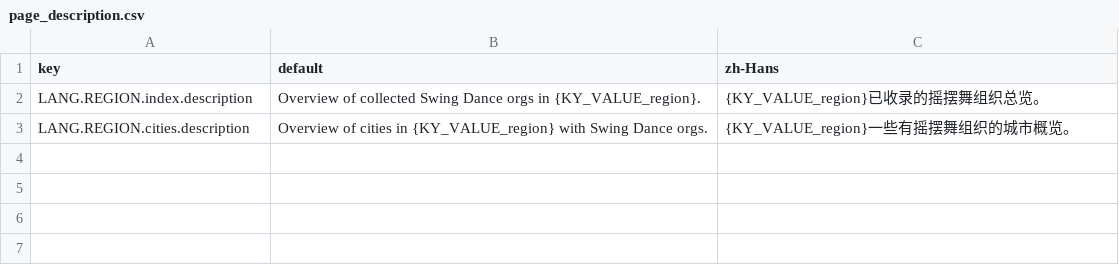
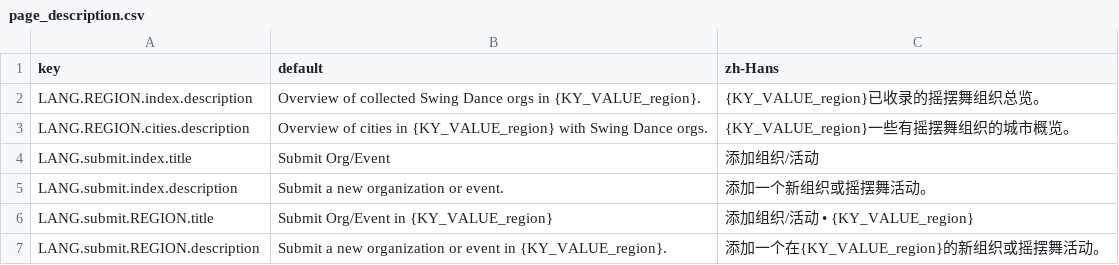
Before and after one commit to swingdance/localizations, a CSV file: org/page_description.csv, drawn as a sheet.

Commit message:
org/page_description.csv: Add LANG.submit.*

```diff
--- a/org/page_description.csv
+++ b/org/page_description.csv
@@ -3 +3,5 @@ LANG.REGION.index.description,Overview of collected Swing Dance orgs in {KY_VALU
 LANG.REGION.cities.description,Overview of cities in {KY_VALUE_region} with Swing Dance orgs.,{KY_VALUE_region}一些有摇摆舞组织的城市概览。
+LANG.submit.index.title,Submit Org/Event,添加组织/活动
+LANG.submit.index.description,Submit a new organization or event.,添加一个新组织或摇摆舞活动。
+LANG.submit.REGION.title,Submit Org/Event in {KY_VALUE_region},添加组织/活动 • {KY_VALUE_region}
+LANG.submit.REGION.description,Submit a new organization or event in {KY_VALUE_region}.,添加一个在{KY_VALUE_region}的新组织或摇摆舞活动。
```
